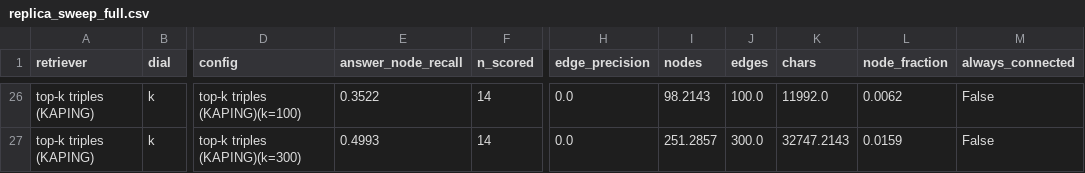
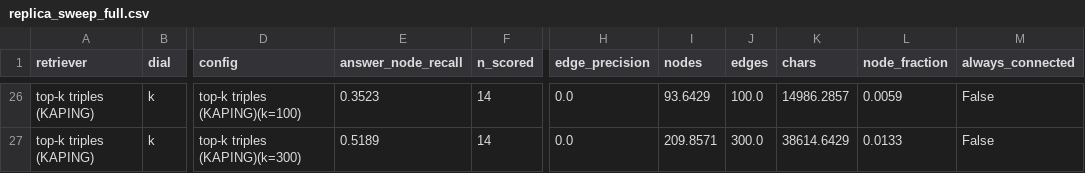
Before and after one commit to sdosku20/ss-ckg-qa, a CSV file: experiments/results/replica_sweep_full.csv, drawn as a sheet; only a part is shown, gaps mark what is left out; the diff covers the shown part only; the diff names each change by its address in the sheet, - before the commit and + after, or states it on an @@ line.

```diff
--- a/experiments/results/replica_sweep_full.csv
+++ b/experiments/results/replica_sweep_full.csv
-E26 (answer_node_recall): 0.3522
+E26 (answer_node_recall): 0.3523
-I26 (nodes): 98.2143
+I26 (nodes): 93.6429
-K26 (chars): 11992.0
+K26 (chars): 14986.2857
-L26 (node_fraction): 0.0062
+L26 (node_fraction): 0.0059
-E27 (answer_node_recall): 0.4993
+E27 (answer_node_recall): 0.5189
-I27 (nodes): 251.2857
+I27 (nodes): 209.8571
-K27 (chars): 32747.2143
+K27 (chars): 38614.6429
-L27 (node_fraction): 0.0159
+L27 (node_fraction): 0.0133
```
Also changed, not shown: 38 edited cells elsewhere in this file, experiments/results/replica_curve_full.csv, experiments/results/replica_per_question_full.csv, 9 other files.
